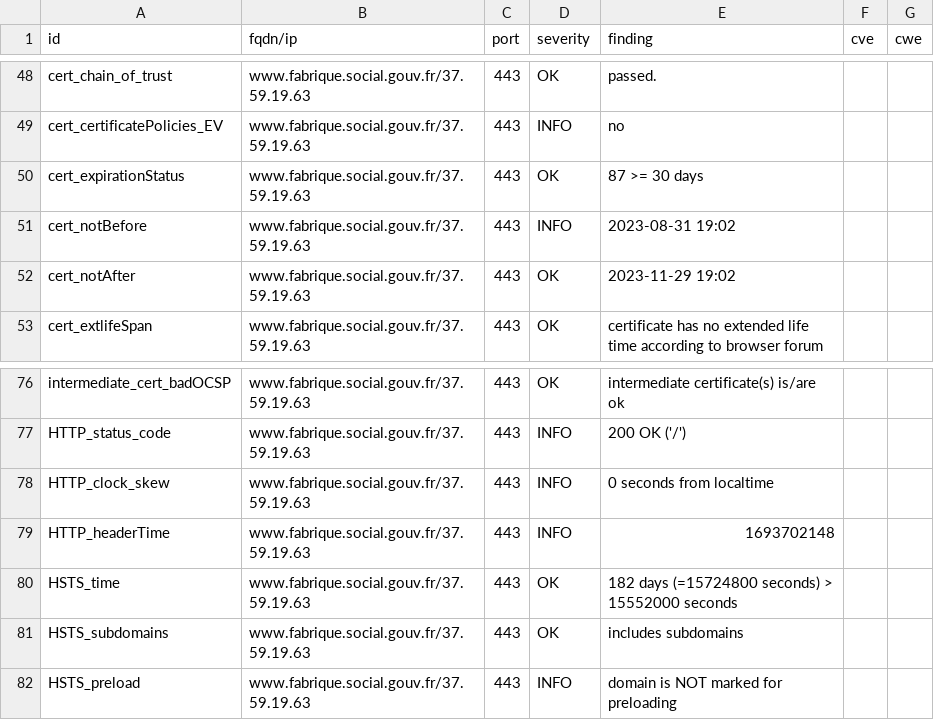
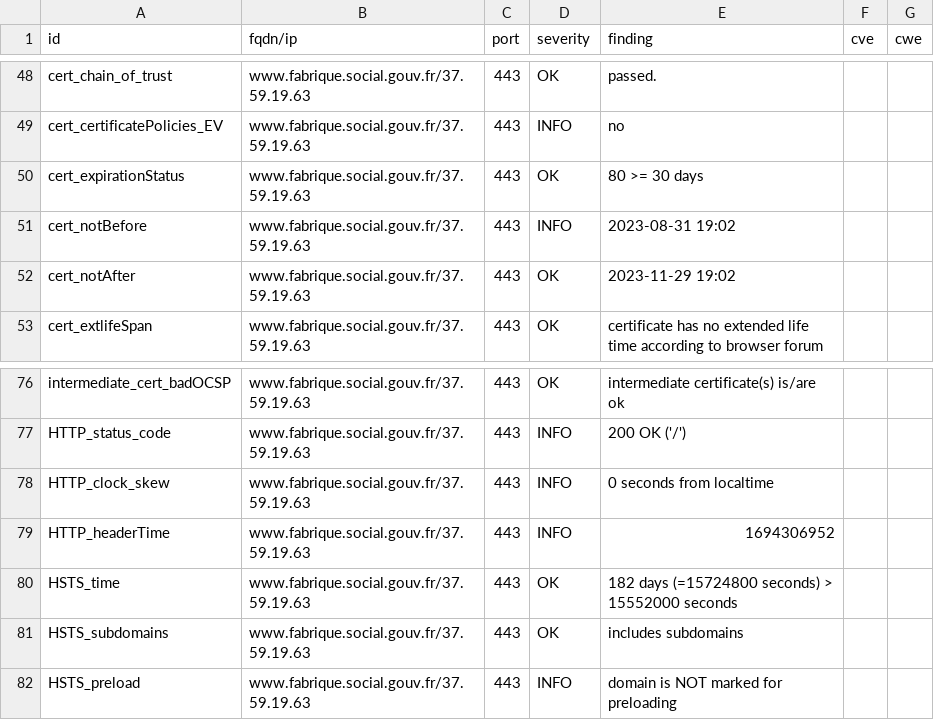
Before and after one commit to villesinternet/dashlord-collectivites, a CSV file: results/aHR0cHM6Ly93d3cuZmFicmlxdWUuc29jaWFsLmdvdXYuZnI=/testssl.csv, drawn as a sheet; only a part is shown, gaps mark what is left out.

```diff
--- a/results/aHR0cHM6Ly93d3cuZmFicmlxdWUuc29jaWFsLmdvdXYuZnI=/testssl.csv
+++ b/results/aHR0cHM6Ly93d3cuZmFicmlxdWUuc29jaWFsLmdvdXYuZnI=/testssl.csv
@@ -49,3 +49,3 @@
 "cert_certificatePolicies_EV","www.fabrique.social.gouv.fr/37.59.19.63","443","INFO","no","",""
-"cert_expirationStatus","www.fabrique.social.gouv.fr/37.59.19.63","443","OK","87 >= 30 days","",""
+"cert_expirationStatus","www.fabrique.social.gouv.fr/37.59.19.63","443","OK","80 >= 30 days","",""
 "cert_notBefore","www.fabrique.social.gouv.fr/37.59.19.63","443","INFO","2023-08-31 19:02","",""
@@ -78,3 +78,3 @@
 "HTTP_clock_skew","www.fabrique.social.gouv.fr/37.59.19.63","443","INFO","0 seconds from localtime","",""
-"HTTP_headerTime","www.fabrique.social.gouv.fr/37.59.19.63","443","INFO","1693702148","",""
+"HTTP_headerTime","www.fabrique.social.gouv.fr/37.59.19.63","443","INFO","1694306952","",""
 "HSTS_time","www.fabrique.social.gouv.fr/37.59.19.63","443","OK","182 days (=15724800 seconds) > 15552000 seconds","",""
```
Also changed, not shown: 14 other files.
